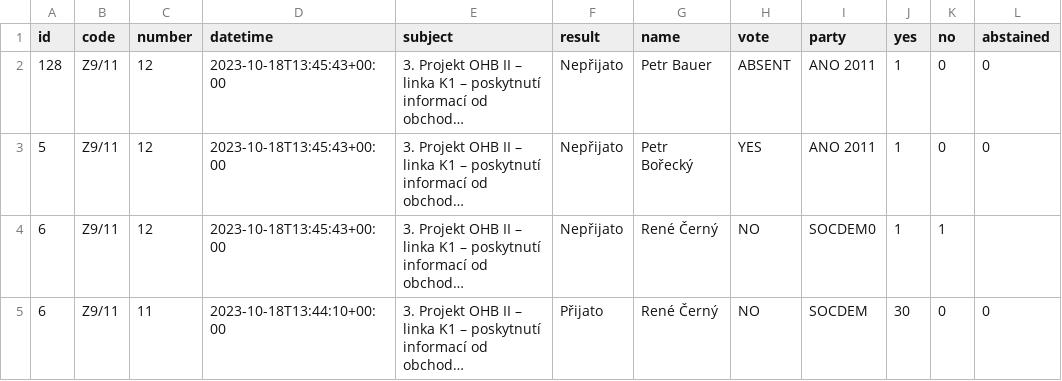
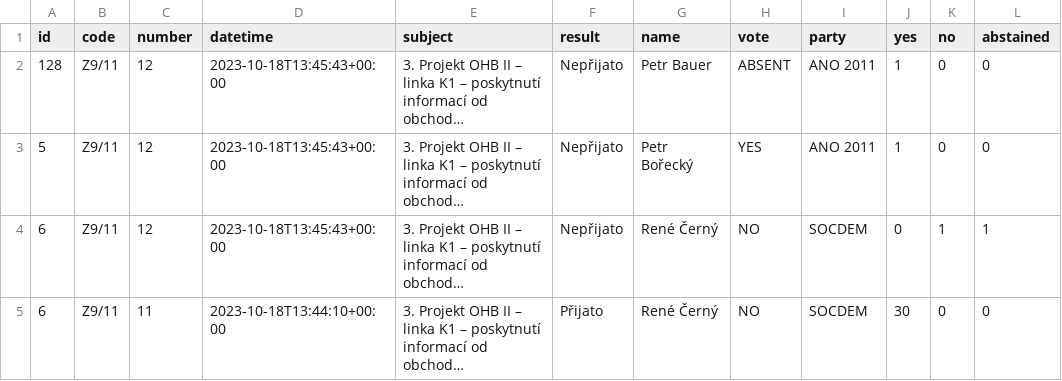
Before and after one commit to e-mores/upa1, a CSV file: prop_party.csv, drawn as a sheet; long unchanged cells end in …; the diff names each change by its address in the sheet, - before the commit and + after, or states it on an @@ line.

Commit message:
Update prop_party.csv

```diff
--- a/prop_party.csv
+++ b/prop_party.csv
-I4 (party): SOCDEM0
+I4 (party): SOCDEM
-J4 (yes): 1
+J4 (yes): 0
-L4 (abstained): (empty)
+L4 (abstained): 1
```
